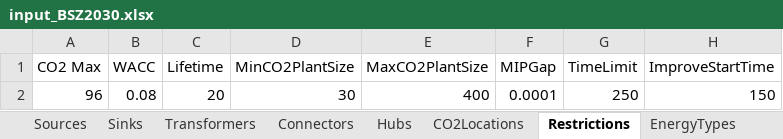
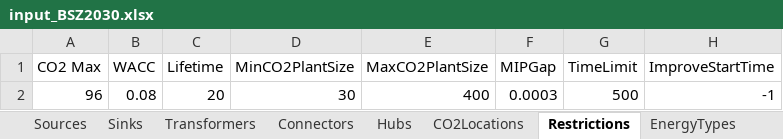
Before and after one commit to jtrobinson57/fscmodel-single-step, an Excel workbook: input_BSZ2030.xlsx, sheet Restrictions, drawn as a sheet; values as stored, in another font and other column widths than the file's, no borders; the diff names each change by its address in the sheet, - before the commit and + after, or states it on an @@ line.

```diff
--- a/input_BSZ2030.xlsx (sheet Restrictions)
+++ b/input_BSZ2030.xlsx (sheet Restrictions)
-F2 (MIPGap): 0.0001
+F2 (MIPGap): 0.0003
-G2 (TimeLimit): 250
+G2 (TimeLimit): 500
-H2 (ImproveStartTime): 150
+H2 (ImproveStartTime): -1
```
Also changed, not shown: sheet Connectors, input_BAT2030.xlsx, output.xlsx, 3 other files.
